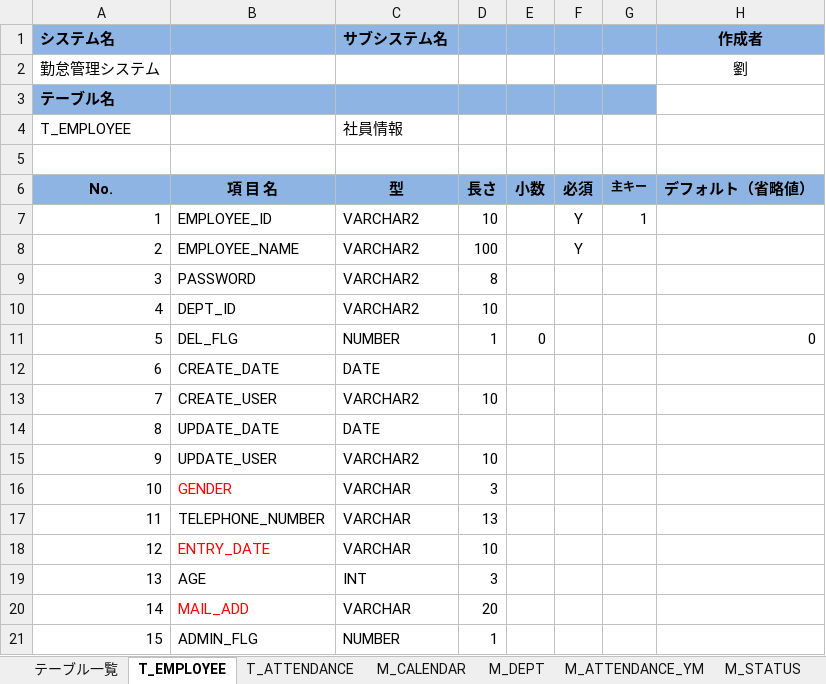
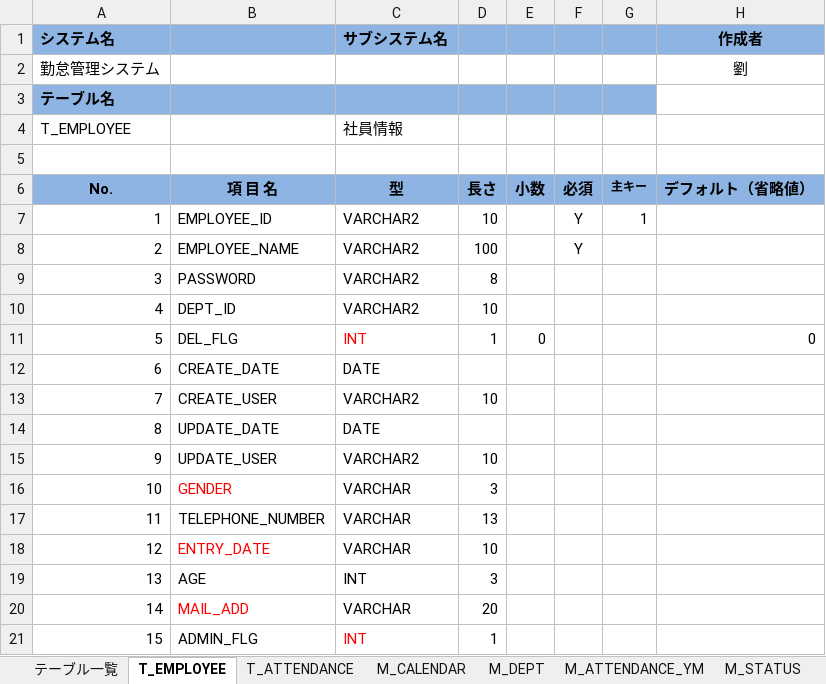
Before and after one commit to nts-ed/2023-06, an Excel workbook: 03-製造/チーム2/【勤怠】テーブル定義書.xlsx, sheet T_EMPLOYEE, drawn as a sheet; only a part is shown; values as stored, in another font and other column widths than the file's, no borders; the diff names each change by its address in the sheet, - before the commit and + after, or states it on an @@ line.

```diff
--- a/03-製造/チーム2/【勤怠】テーブル定義書.xlsx (sheet T_EMPLOYEE)
+++ b/03-製造/チーム2/【勤怠】テーブル定義書.xlsx (sheet T_EMPLOYEE)
-C11 (サブシステム名): NUMBER
+C11 (サブシステム名): INT
-C11 text colour: black
+C11 text colour: #FF0000
-C21 (サブシステム名): NUMBER
+C21 (サブシステム名): INT
-C21 text colour: black
+C21 text colour: #FF0000
```
Also changed, not shown: sheet M_CALENDAR, sheet M_DEPT, sheet M_STATUS, sheet M_ATTENDANCE_YM.
